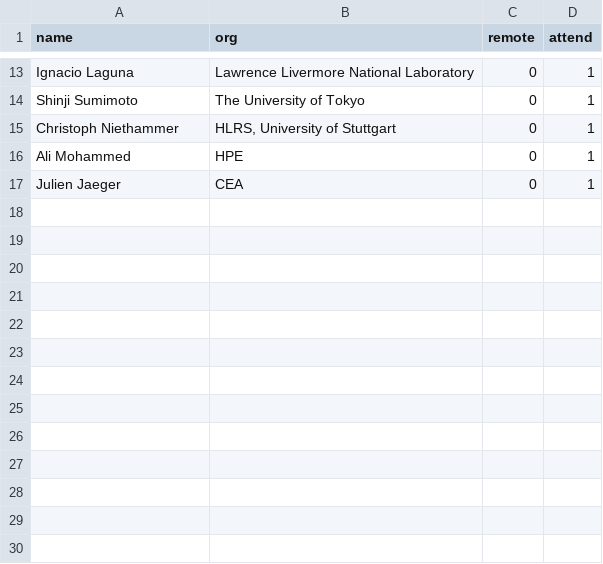
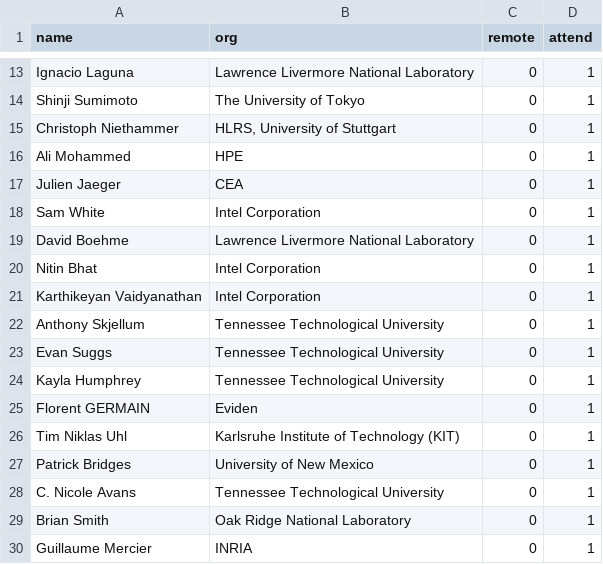
Before and after one commit to mpi-forum/mpi-forum.github.io, a CSV file: _data/meetings/2026/06/attendance.csv, drawn as a sheet; only a part is shown, gaps mark what is left out; the diff names each change by its address in the sheet, - before the commit and + after, or states it on an @@ line.

Commit message:
Update agenda

```diff
--- a/_data/meetings/2026/06/attendance.csv
+++ b/_data/meetings/2026/06/attendance.csv
+row 18: Sam White | Intel Corporation | 0 | 1
+row 19: David Boehme | Lawrence Livermore National Laboratory | 0 | 1
+row 20: Nitin Bhat | Intel Corporation | 0 | 1
+row 21: Karthikeyan Vaidyanathan | Intel Corporation | 0 | 1
+row 22: Anthony Skjellum | Tennessee Technological University | 0 | 1
+row 23: Evan Suggs | Tennessee Technological University | 0 | 1
+row 24: Kayla Humphrey | Tennessee Technological University | 0 | 1
+row 25: Florent GERMAIN | Eviden | 0 | 1
+row 26: Tim Niklas Uhl | Karlsruhe Institute of Technology (KIT) | 0 | 1
+row 27: Patrick Bridges | University of New Mexico | 0 | 1
+row 28: C. Nicole Avans | Tennessee Technological University | 0 | 1
+row 29: Brian Smith | Oak Ridge National Laboratory | 0 | 1
+row 30: Guillaume Mercier | INRIA | 0 | 1
```
